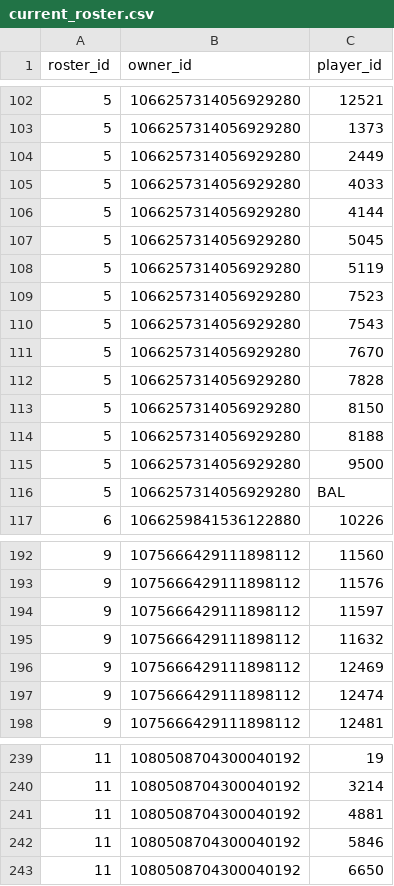
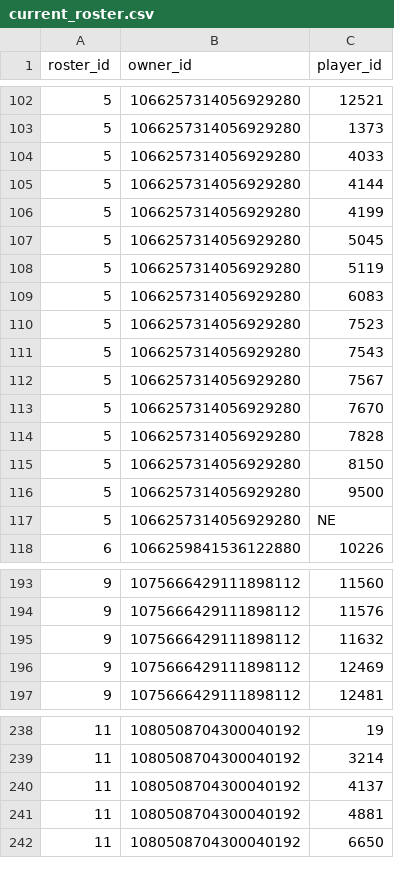
Before and after one commit to CalebSkinner1/FantasyDynasty, a CSV file: Data/current_roster.csv, drawn as a sheet; only a part is shown, gaps mark what is left out; the diff covers the shown part only.

```diff
--- a/Data/current_roster.csv
+++ b/Data/current_roster.csv
@@ -103,9 +103,11 @@ roster_id,owner_id,player_id
 5,1066257314056929280,1373
-5,1066257314056929280,2449
 5,1066257314056929280,4033
 5,1066257314056929280,4144
+5,1066257314056929280,4199
 5,1066257314056929280,5045
 5,1066257314056929280,5119
+5,1066257314056929280,6083
 5,1066257314056929280,7523
 5,1066257314056929280,7543
+5,1066257314056929280,7567
 5,1066257314056929280,7670
@@ -113,5 +115,4 @@ roster_id,owner_id,player_id
 5,1066257314056929280,8150
-5,1066257314056929280,8188
 5,1066257314056929280,9500
-5,1066257314056929280,BAL
+5,1066257314056929280,NE
 6,1066259841536122880,10226
@@ -193,6 +194,4 @@ roster_id,owner_id,player_id
 9,1075666429111898112,11576
-9,1075666429111898112,11597
 9,1075666429111898112,11632
 9,1075666429111898112,12469
-9,1075666429111898112,12474
 9,1075666429111898112,12481
@@ -240,4 +239,4 @@ roster_id,owner_id,player_id
 11,1080508704300040192,3214
+11,1080508704300040192,4137
 11,1080508704300040192,4881
-11,1080508704300040192,5846
 11,1080508704300040192,6650
```
Also changed, not shown: 5 added rows, 5 removed rows and 2 edited cells elsewhere in this file, Data/avatar.csv, Data/future_draft_picks.csv, 3 other files.
